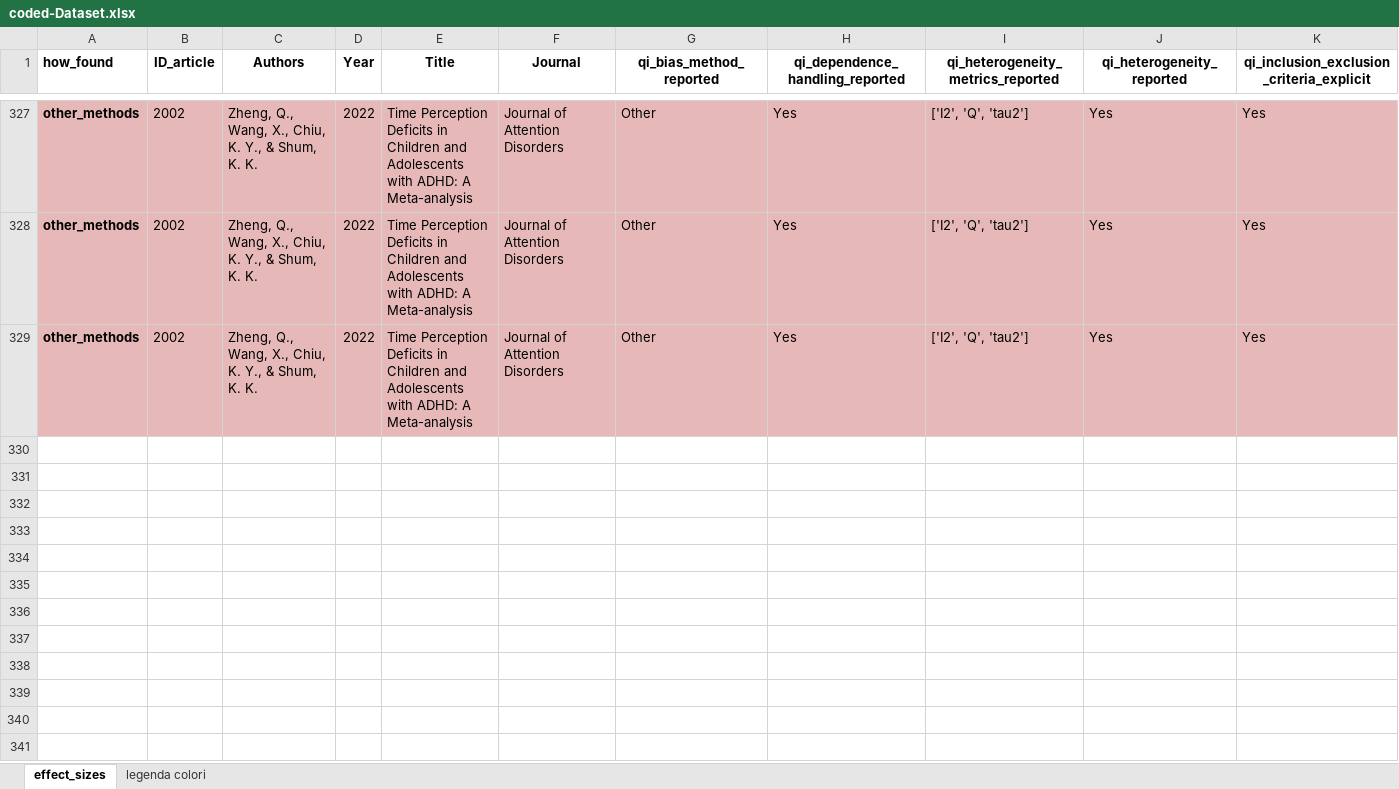
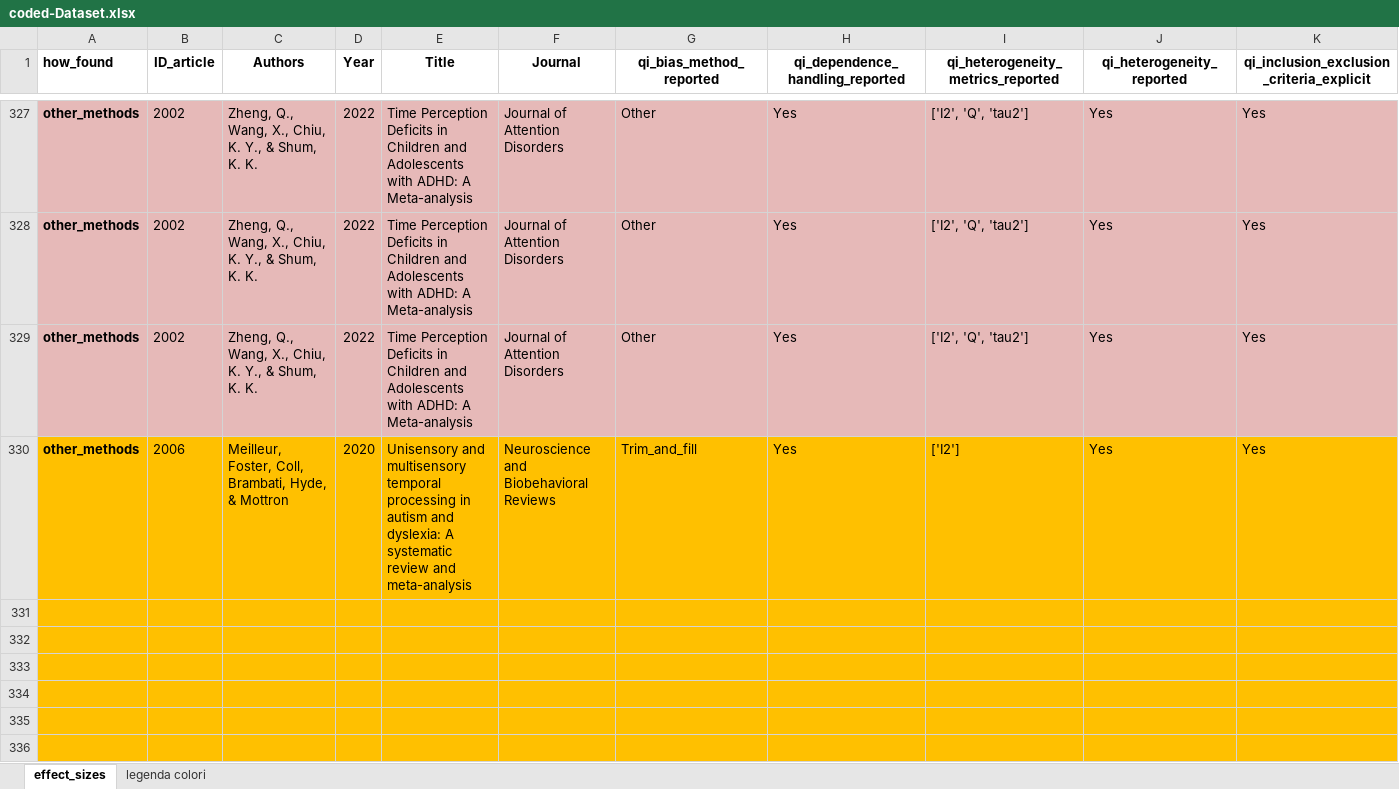
Before and after one commit to EnricoToffalini/Meta-review-cognitive-profiles-ADHD-Dyslexia, an Excel workbook: Data/coded-Dataset.xlsx, sheet effect_sizes, drawn as a sheet; only a part is shown, gaps mark what is left out; values as stored, in another font and other column widths than the file's, no borders; rows hold the shown columns only; the diff names each change by its address in the sheet, - before the commit and + after, or states it on an @@ line.

```diff
--- a/Data/coded-Dataset.xlsx (sheet effect_sizes)
+++ b/Data/coded-Dataset.xlsx (sheet effect_sizes)
+row 330: other_methods | 2006 | Meilleur, Foster, Coll, Brambati, Hyde, & Mottron | 2020 | Unisensory and multisensory temporal processing in autism and dyslexia: A systematic review and meta-analysis | Neuroscience and Biobehavioral Reviews | Trim_and_fill | Yes | ['I2'] | Yes | Yes
+row 331: (empty)
+row 332: (empty)
+row 333: (empty)
+row 334: (empty)
+row 335: (empty)
+row 336: (empty)
```
Also changed, not shown: 3 other files.
